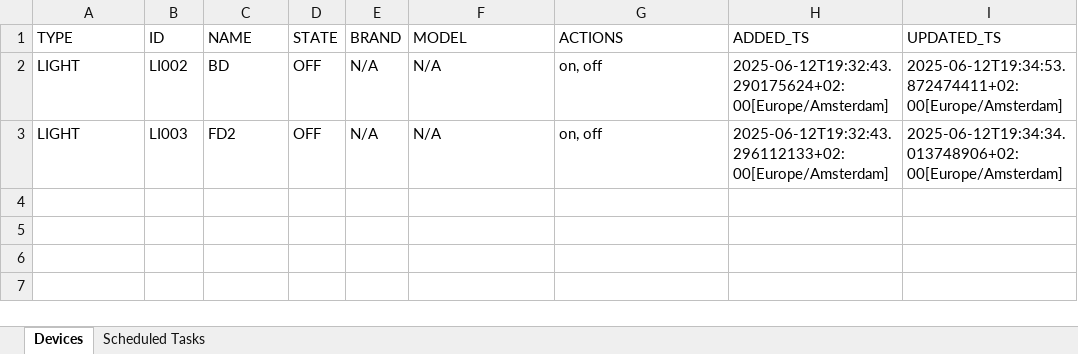
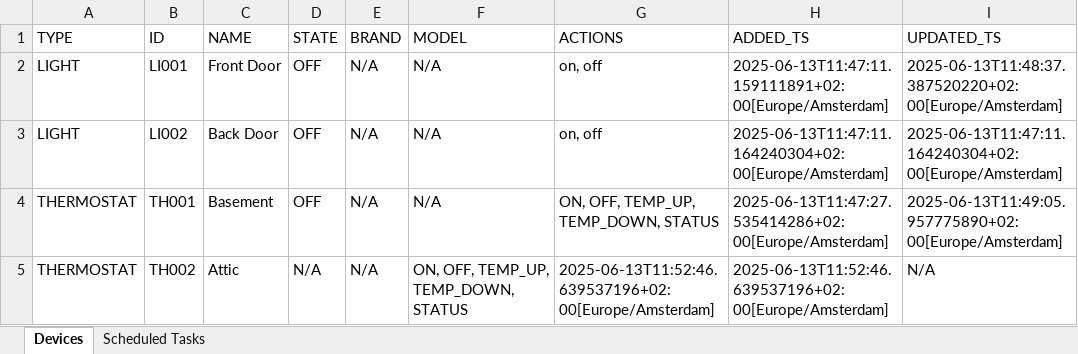
Before and after one commit to goldinShay/PhoenixSH, an Excel workbook: unit-sh/shsXl.xlsx, sheet Devices, drawn as a sheet; values as stored, in another font and other column widths than the file's, no borders; removed rows and columns are numbered as before the commit, all else as after; the diff names each change by its address in the sheet, - before the commit and + after, or states it on an @@ line.

Commit message:
Added Thermostat Stable version

```diff
--- a/unit-sh/shsXl.xlsx (sheet Devices)
+++ b/unit-sh/shsXl.xlsx (sheet Devices)
+row 2: LIGHT | LI001 | Front Door | OFF | N/A | N/A | on, off | 2025-06-13T11:47:11.159111891+02:00[Europe/Amsterdam] | 2025-06-13T11:48:37.387520220+02:00[Europe/Amsterdam]
-C3 (NAME): BD
+C3 (NAME): Back Door
-H3 (ADDED_TS): 2025-06-12T19:32:43.290175624+02:00[Europe/Amsterdam]
+H3 (ADDED_TS): 2025-06-13T11:47:11.164240304+02:00[Europe/Amsterdam]
-I3 (UPDATED_TS): 2025-06-12T19:34:53.872474411+02:00[Europe/Amsterdam]
+I3 (UPDATED_TS): 2025-06-13T11:47:11.164240304+02:00[Europe/Amsterdam]
-row 3: LIGHT | LI003 | FD2 | OFF | N/A | N/A | on, off | 2025-06-12T19:32:43.296112133+02:00[Europe/Amsterdam] | 2025-06-12T19:34:34.013748906+02:00[Europe/Amsterdam]
+row 4: THERMOSTAT | TH001 | Basement | OFF | N/A | N/A | ON, OFF, TEMP_UP, TEMP_DOWN, STATUS | 2025-06-13T11:47:27.535414286+02:00[Europe/Amsterdam] | 2025-06-13T11:49:05.957775890+02:00[Europe/Amsterdam]
+row 5: THERMOSTAT | TH002 | Attic | N/A | N/A | ON, OFF, TEMP_UP, TEMP_DOWN, STATUS | 2025-06-13T11:52:46.639537196+02:00[Europe/Amsterdam] | 2025-06-13T11:52:46.639537196+02:00[Europe/Amsterdam] | N/A
```
Also changed, not shown: sheet Scheduled Tasks, 25 other files.
